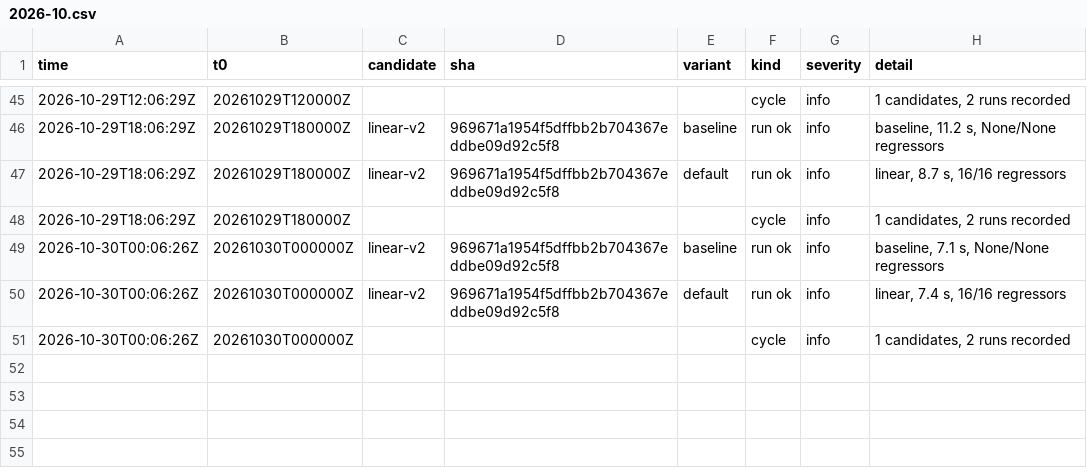
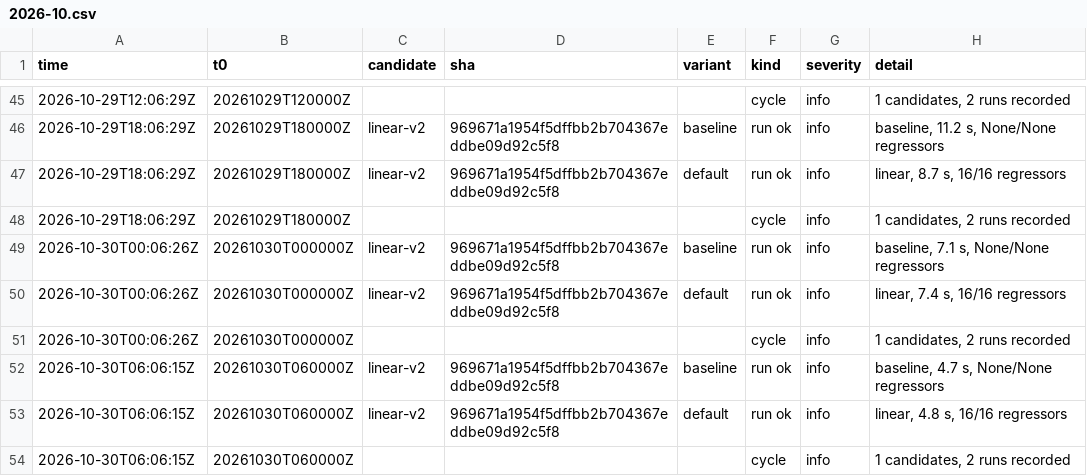
Before and after one commit to chingozhatinashe/benchlab-competition, a CSV file: events/2026-10.csv, drawn as a sheet; only a part is shown, gaps mark what is left out.

```diff
--- a/events/2026-10.csv
+++ b/events/2026-10.csv
@@ -51 +51,4 @@ time,t0,candidate,sha,variant,kind,severity,detail
 2026-10-30T00:06:26Z,20261030T000000Z,,,,cycle,info,"1 candidates, 2 runs recorded"
+2026-10-30T06:06:15Z,20261030T060000Z,linear-v2,969671a1954f5dffbb2b704367eddbe09d92c5f8,baseline,run ok,info,"baseline, 4.7 s, None/None regressors"
+2026-10-30T06:06:15Z,20261030T060000Z,linear-v2,969671a1954f5dffbb2b704367eddbe09d92c5f8,default,run ok,info,"linear, 4.8 s, 16/16 regressors"
+2026-10-30T06:06:15Z,20261030T060000Z,,,,cycle,info,"1 candidates, 2 runs recorded"
```
Also changed, not shown: 2 other files.
